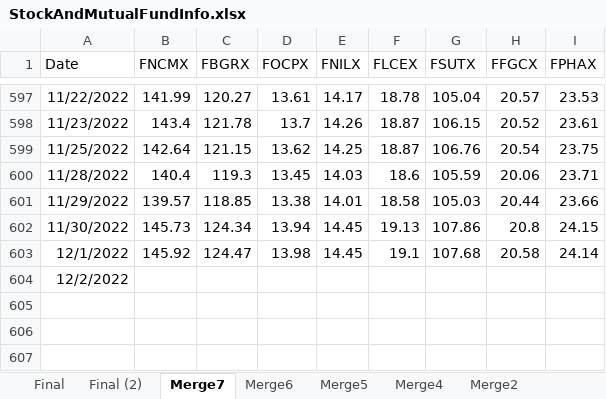
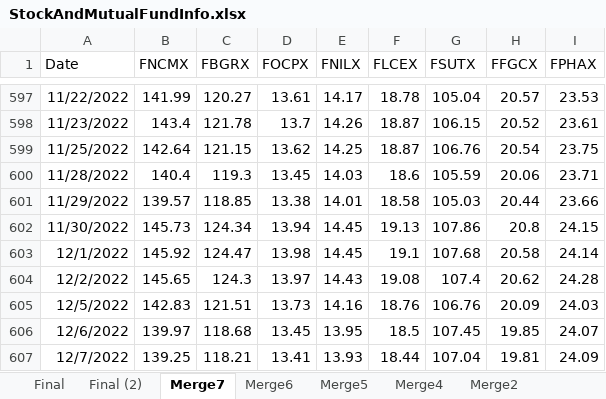
Before and after one commit to jpmitiguy/ExcelProjectFall2022, an Excel workbook: StockAndMutualFundInfo.xlsx, sheet Merge7, drawn as a sheet; only a part is shown, gaps mark what is left out; values as stored, in another font and other column widths than the file's, no borders; table styles not drawn; the diff names each change by its address in the sheet, - before the commit and + after, or states it on an @@ line.

```diff
--- a/StockAndMutualFundInfo.xlsx (sheet Merge7)
+++ b/StockAndMutualFundInfo.xlsx (sheet Merge7)
-B604 (FNCMX): (empty)
+B604 (FNCMX): 145.65
-C604 (FBGRX): (empty)
+C604 (FBGRX): 124.3
-D604 (FOCPX): (empty)
+D604 (FOCPX): 13.97
-E604 (FNILX): (empty)
+E604 (FNILX): 14.43
-F604 (FLCEX): (empty)
+F604 (FLCEX): 19.08
-G604 (FSUTX): (empty)
+G604 (FSUTX): 107.4
-H604 (FFGCX): (empty)
+H604 (FFGCX): 20.62
-I604 (FPHAX): (empty)
+I604 (FPHAX): 24.28
+row 605: 12/5/2022 | 142.83 | 121.51 | 13.73 | 14.16 | 18.76 | 106.76 | 20.09 | 24.03
+row 606: 12/6/2022 | 139.97 | 118.68 | 13.45 | 13.95 | 18.5 | 107.45 | 19.85 | 24.07
+row 607: 12/7/2022 | 139.25 | 118.21 | 13.41 | 13.93 | 18.44 | 107.04 | 19.81 | 24.09
```
Also changed, not shown: sheet Final (2), sheet Merge6, sheet Merge5, sheet Merge4, sheet Final, sheet Merge2, 11 more sheets, charts or pictures, 2 other files.
